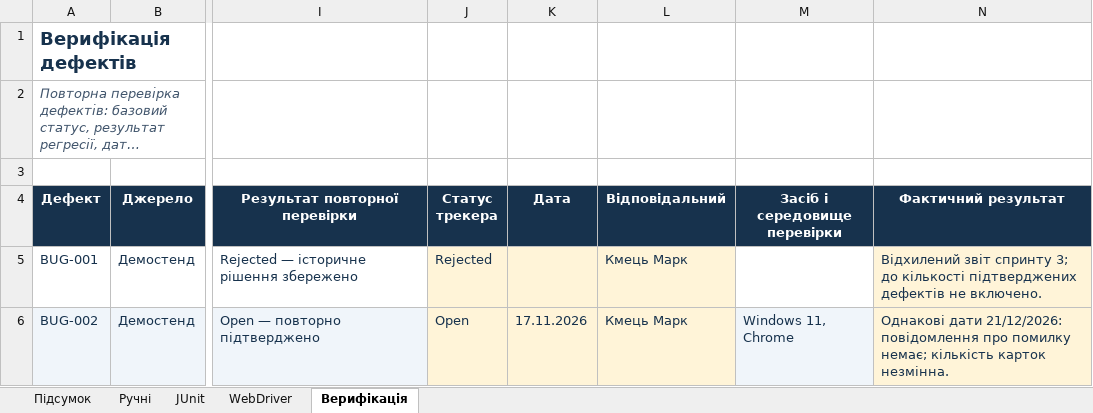
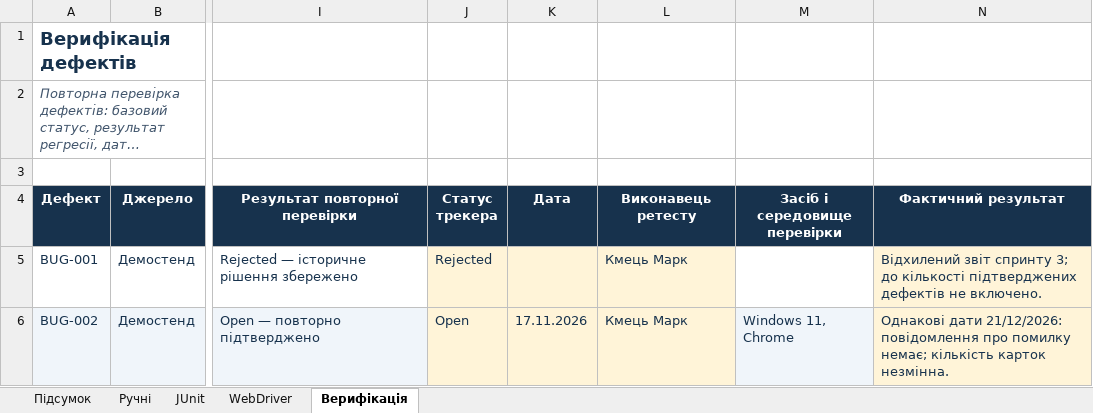
Before and after one commit to MarkKmets/Project_Staynow, an Excel workbook: docs/sprint5/regression-log.xlsx, sheet Верифікація, drawn as a sheet; only a part is shown, gaps mark what is left out; long unchanged cells end in …; values as stored, in another font and other column widths than the file's, no borders; the diff names each change by its address in the sheet, - before the commit and + after, or states it on an @@ line.

```diff
--- a/docs/sprint5/regression-log.xlsx (sheet Верифікація)
+++ b/docs/sprint5/regression-log.xlsx (sheet Верифікація)
-L4: Відповідальний
+L4: Виконавець ретесту
```
Also changed, not shown: sheet Підсумок, sheet Ручні, sheet WebDriver, sheet JUnit.
